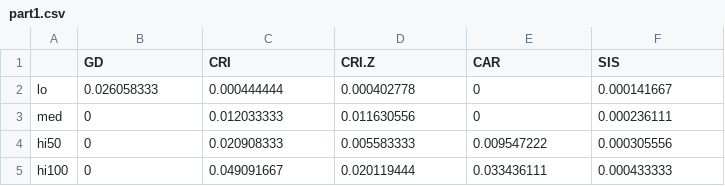
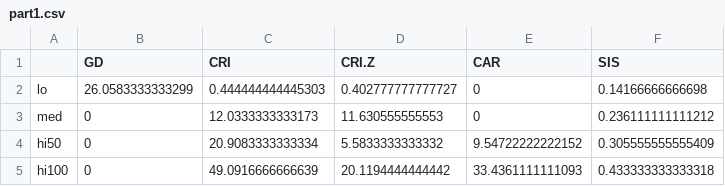
Before and after one commit to tien-endotchang/RI-variable-selection, a CSV file: results/tab/part1.csv, drawn as a sheet; the diff names each change by its address in the sheet, - before the commit and + after, or states it on an @@ line.

```diff
--- a/results/tab/part1.csv
+++ b/results/tab/part1.csv
-B2 (GD): 0.026058333
+B2 (GD): 26.0583333333299
-C2 (CRI): 0.000444444
+C2 (CRI): 0.444444444445303
-D2 (CRI.Z): 0.000402778
+D2 (CRI.Z): 0.402777777777727
-F2 (SIS): 0.000141667
+F2 (SIS): 0.14166666666698
-C3 (CRI): 0.012033333
+C3 (CRI): 12.0333333333173
-D3 (CRI.Z): 0.011630556
+D3 (CRI.Z): 11.630555555553
-F3 (SIS): 0.000236111
+F3 (SIS): 0.236111111111212
-C4 (CRI): 0.020908333
+C4 (CRI): 20.9083333333334
-D4 (CRI.Z): 0.005583333
+D4 (CRI.Z): 5.5833333333332
-E4 (CAR): 0.009547222
+E4 (CAR): 9.54722222222152
-F4 (SIS): 0.000305556
+F4 (SIS): 0.305555555555409
-C5 (CRI): 0.049091667
+C5 (CRI): 49.0916666666639
-D5 (CRI.Z): 0.020119444
+D5 (CRI.Z): 20.1194444444442
-E5 (CAR): 0.033436111
+E5 (CAR): 33.4361111111093
-F5 (SIS): 0.000433333
+F5 (SIS): 0.433333333333318
```
Also changed, not shown: results/tab/part2.csv, results/tab/res.gli_85.csv, 48 other files.
